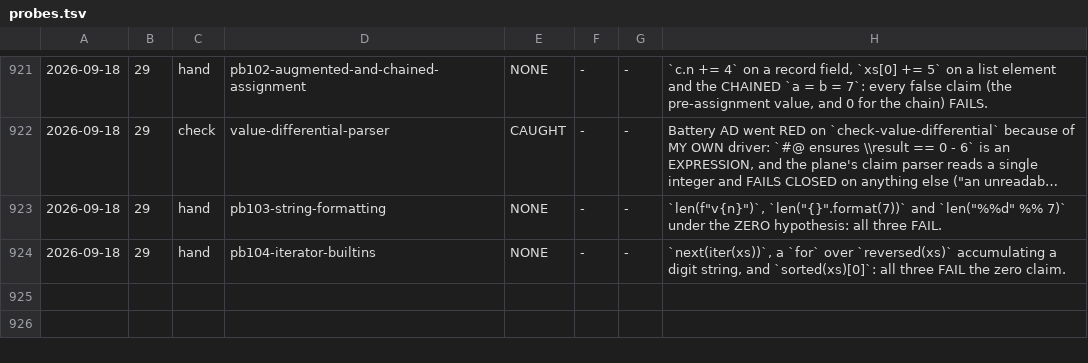
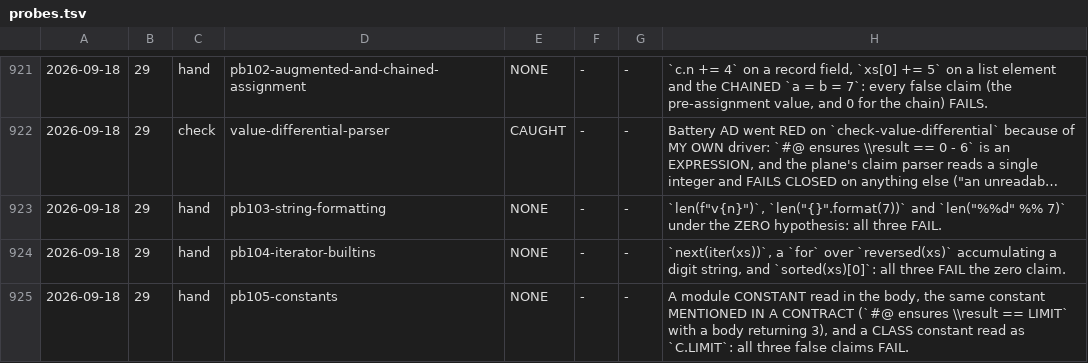
Before and after one commit to fderepas/pycsl, a TSV file: getting-better/open-routes/probes.tsv, drawn as a sheet; only a part is shown, gaps mark what is left out; long unchanged cells end in …; the diff names each change by its address in the sheet, - before the commit and + after, or states it on an @@ line.

```diff
--- a/getting-better/open-routes/probes.tsv
+++ b/getting-better/open-routes/probes.tsv
+row 925: 2026-09-18 | 29 | hand | pb105-constants | NONE | - | - | A module CONSTANT read in the body, the same constant MENTIONED IN A CONTRACT (`#@ ensures \\result == LIMIT` with a body returning 3), and a CLASS constant read as `C.LIMIT`: all three false claims FAIL.
```
